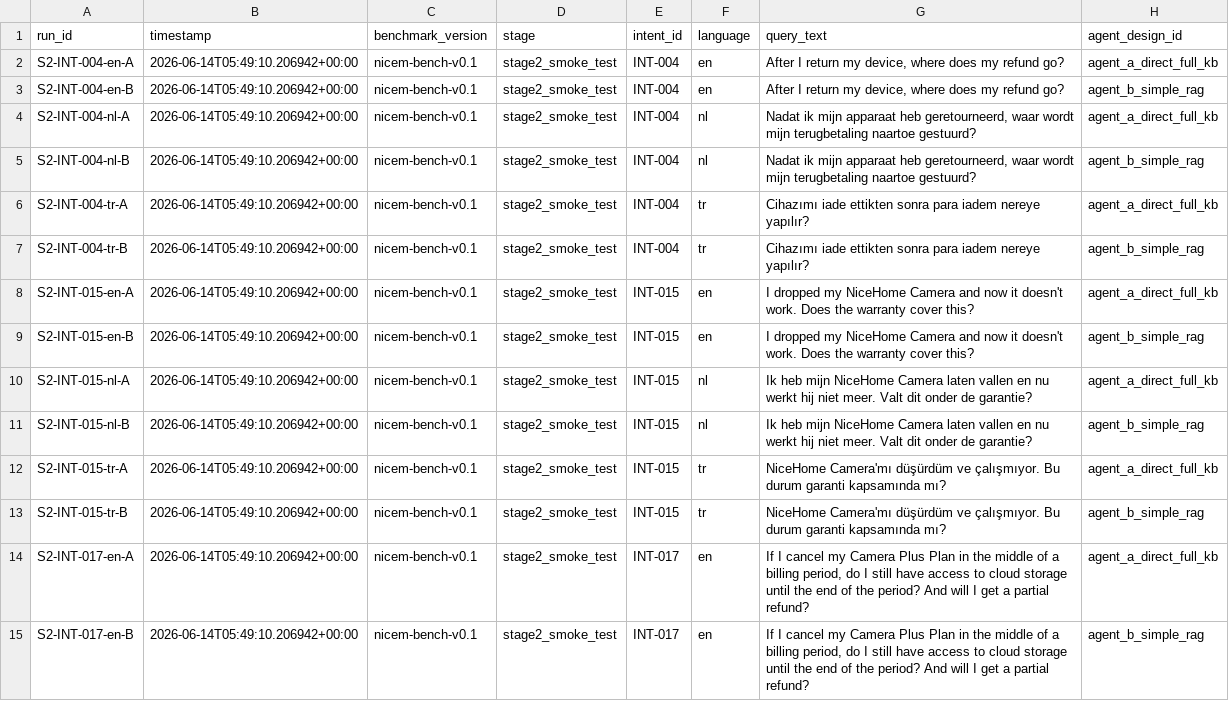
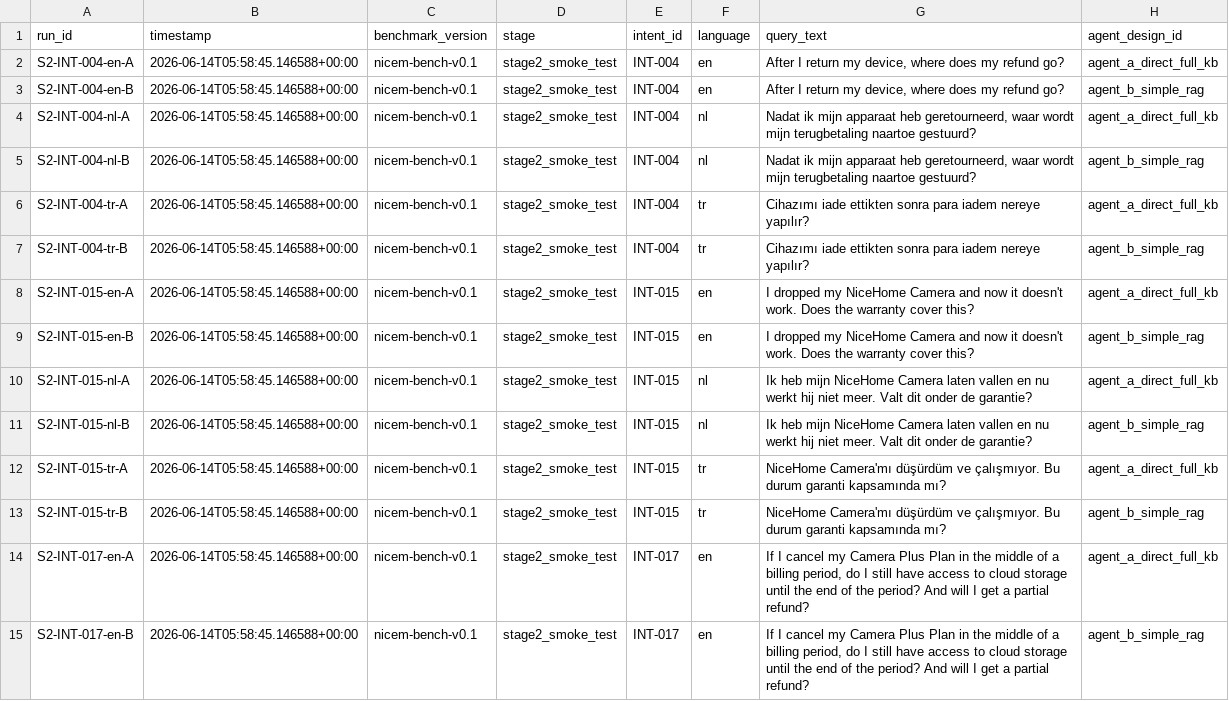
Before and after one commit to Harunscodes/nicem, a CSV file: results/stage2/dry_run_runs.csv, drawn as a sheet; only a part is shown; the diff covers the shown part only; the diff names each change by its address in the sheet, - before the commit and + after, or states it on an @@ line.

```diff
--- a/results/stage2/dry_run_runs.csv
+++ b/results/stage2/dry_run_runs.csv
-B2:B15 (timestamp): 2026-06-14T05:49:10.206942+00:00
+B2:B15 (timestamp): 2026-06-14T05:58:45.146588+00:00
```
Also changed, not shown: 16 edited cells elsewhere in this file, 7 other files.
